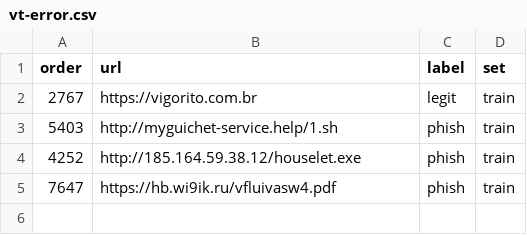
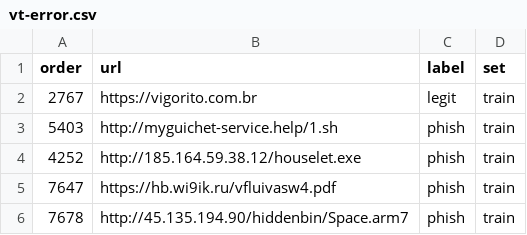
Before and after one commit to leonhoang177/redirection-guard, a CSV file: scanner/outputs/vt-error.csv, drawn as a sheet.

Commit message:
Scanned 8000 train + 1000 validation

```diff
--- a/scanner/outputs/vt-error.csv
+++ b/scanner/outputs/vt-error.csv
@@ -5 +5,2 @@ order,url,label,set
 7647,https://hb.wi9ik.ru/vfluivasw4.pdf,phish,train
+7678,http://45.135.194.90/hiddenbin/Space.arm7,phish,train
```
Also changed, not shown: 9 other files.
